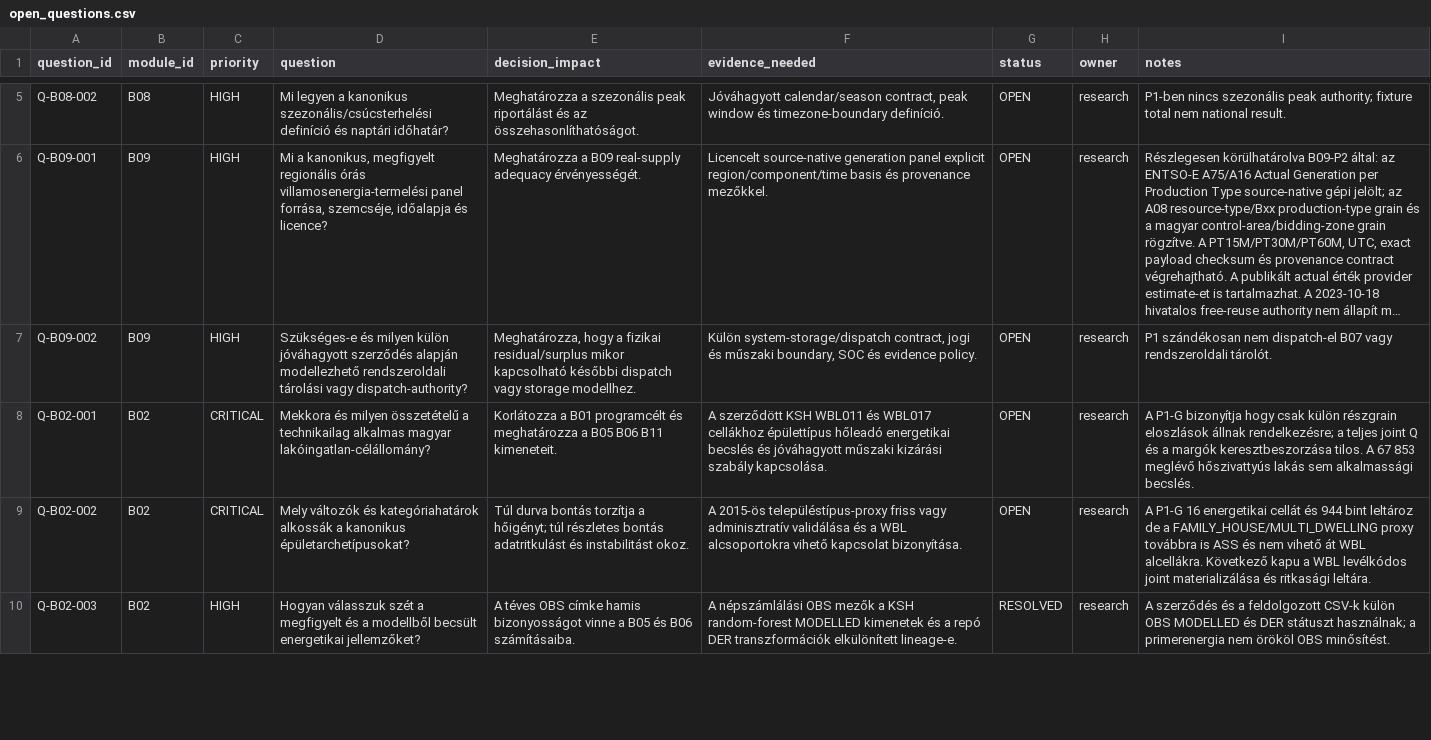
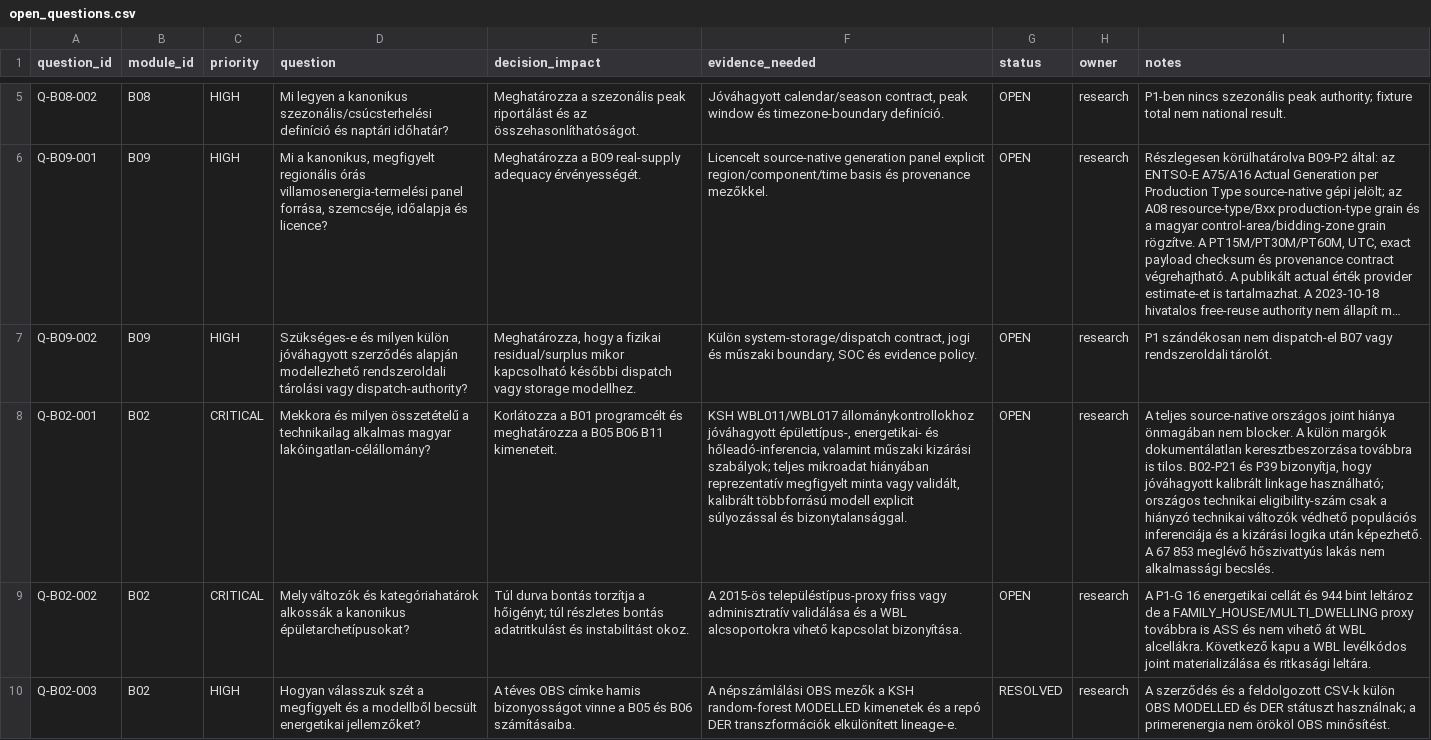
Before and after one commit to Anonymoos-Rommel/hoszivattyu-akkumulator-orszagos-modell, a CSV file: registry/open_questions.csv, drawn as a sheet; only a part is shown, gaps mark what is left out; long unchanged cells end in …; the diff covers the shown part only; the diff names each change by its address in the sheet, - before the commit and + after, or states it on an @@ line.

Commit message:
METHOD-P1: redefine B02 national evidence blockers

```diff
--- a/registry/open_questions.csv
+++ b/registry/open_questions.csv
-F8 (evidence_needed): A szerződött KSH WBL011 és WBL017 cellákhoz épülettípus hőleadó energetikai becslés és jóváhagyott műszaki kizárási szabály kapcsolása.
+F8 (evidence_needed): KSH WBL011/WBL017 állománykontrollokhoz jóváhagyott épülettípus-, energetikai- és hőleadó-inferencia, valamint műszaki kizárási szabályok; teljes mikroadat hiányában reprezentatív megfigyelt minta vagy validált, kalibrált többforrású modell explicit súlyozással és bizonytalansággal.
-I8 (notes): A P1-G bizonyítja hogy csak külön részgrain eloszlások állnak rendelkezésre; a teljes joint Q és a margók keresztbeszorzása tilos. A 67 853 meglévő hőszivattyús lakás sem alkalmassági becslés.
+I8 (notes): A teljes source-native országos joint hiánya önmagában nem blocker. A külön margók dokumentálatlan keresztbeszorzása továbbra is tilos. B02-P21 és P39 bizonyítja, hogy jóváhagyott kalibrált linkage használható; országos technikai eligibility-szám csak a hiányzó technikai változók védhető populációs inferenciája és a kizárási logika után képezhető. A 67 853 meglévő hőszivattyús lakás nem alkalmassági becslés.
```
Also changed, not shown: 2 edited cells elsewhere in this file.
